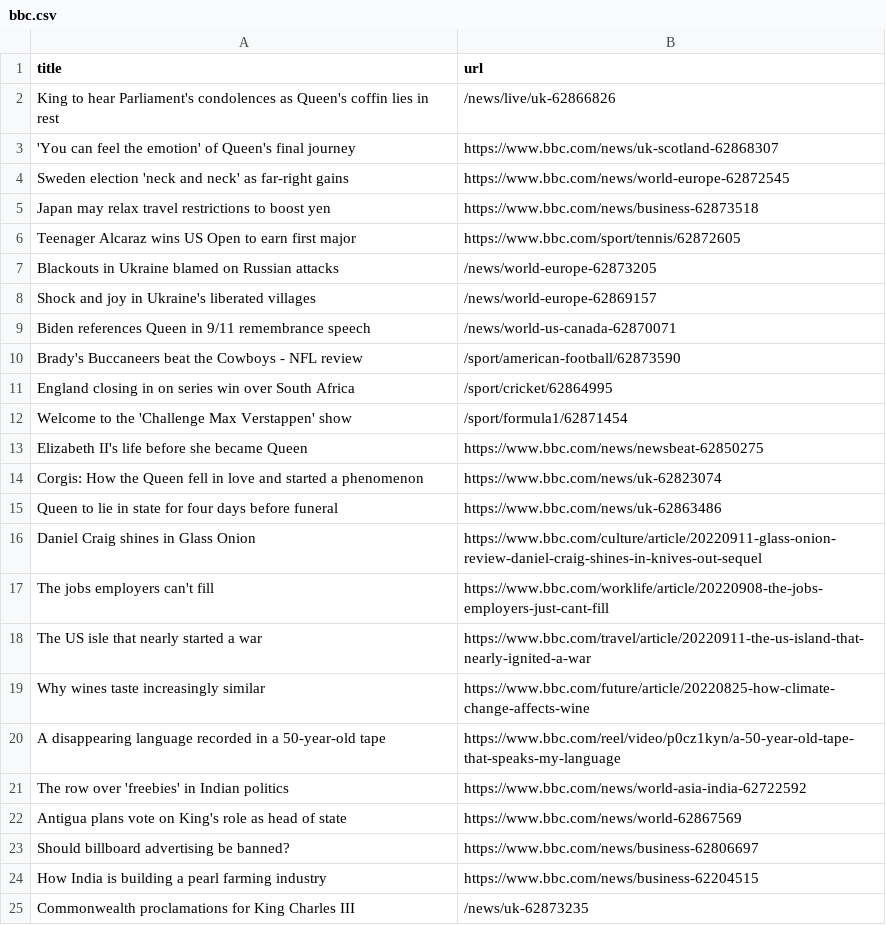
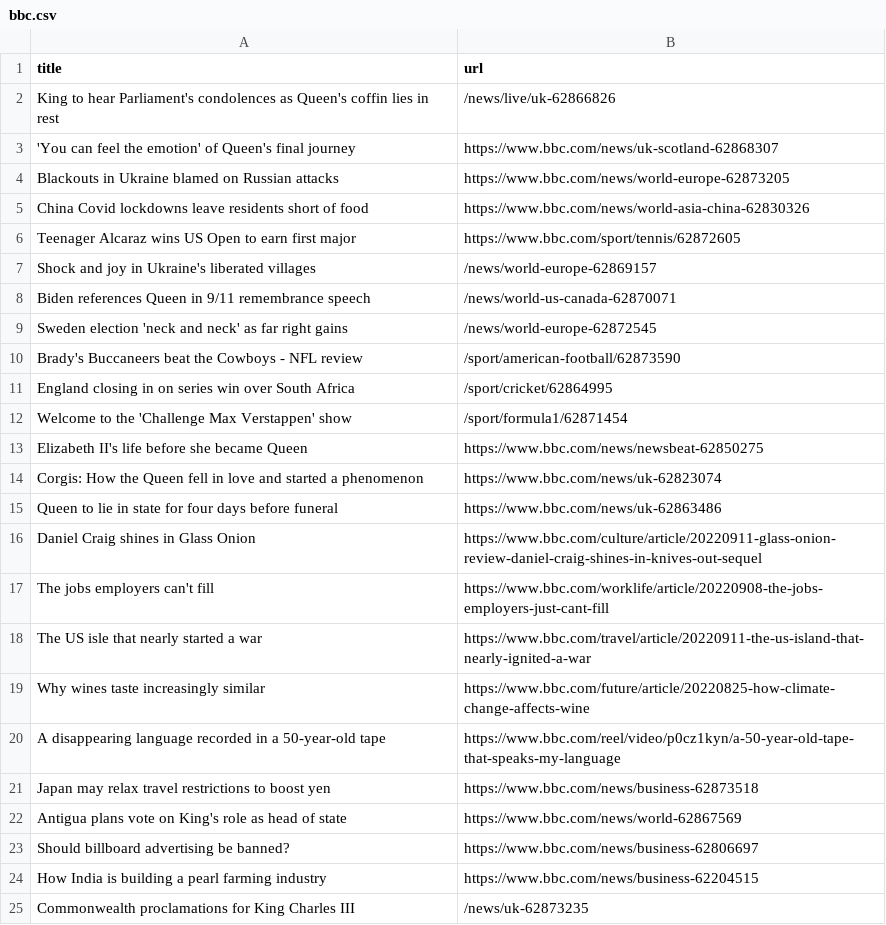
Before and after one commit to bryan-baker/automatic-scraper-bbc, a CSV file: bbc.csv, drawn as a sheet; only a part is shown.

```diff
--- a/bbc.csv
+++ b/bbc.csv
@@ -3,8 +3,8 @@ King to hear Parliament's condolences as Queen's coffin lies in rest,/news/live/
 'You can feel the emotion' of Queen's final journey,https://www.bbc.com/news/uk-scotland-62868307
-Sweden election 'neck and neck' as far-right gains,https://www.bbc.com/news/world-europe-62872545
-Japan may relax travel restrictions to boost yen,https://www.bbc.com/news/business-62873518
+Blackouts in Ukraine blamed on Russian attacks,https://www.bbc.com/news/world-europe-62873205
+China Covid lockdowns leave residents short of food,https://www.bbc.com/news/world-asia-china-62830326
 Teenager Alcaraz wins US Open to earn first major,https://www.bbc.com/sport/tennis/62872605
-Blackouts in Ukraine blamed on Russian attacks,/news/world-europe-62873205
 Shock and joy in Ukraine's liberated villages,/news/world-europe-62869157
 Biden references Queen in 9/11 remembrance speech,/news/world-us-canada-62870071
+Sweden election 'neck and neck' as far right gains,/news/world-europe-62872545
 Brady's Buccaneers beat the Cowboys - NFL review,/sport/american-football/62873590
@@ -20,3 +20,3 @@ Why wines taste increasingly similar,https://www.bbc.com/future/article/20220825
 A disappearing language recorded in a 50-year-old tape,https://www.bbc.com/reel/video/p0cz1kyn/a-50-year-old-tape-that-speaks-my-language
-The row over 'freebies' in Indian politics,https://www.bbc.com/news/world-asia-india-62722592
+Japan may relax travel restrictions to boost yen,https://www.bbc.com/news/business-62873518
 Antigua plans vote on King's role as head of state,https://www.bbc.com/news/world-62867569
```
